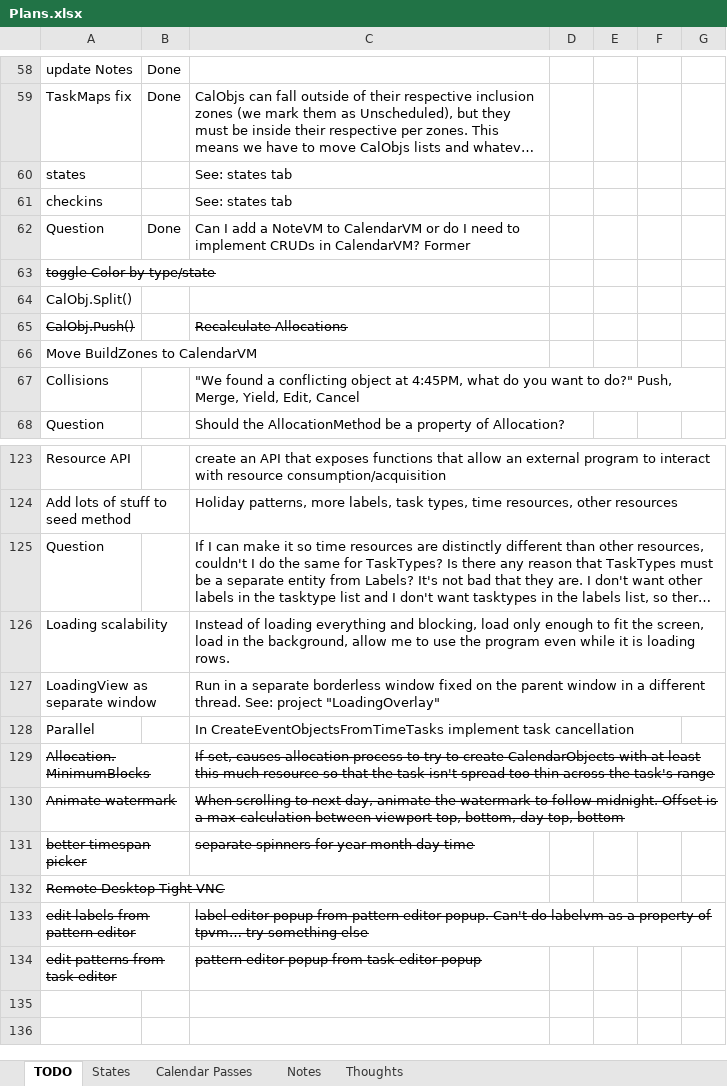
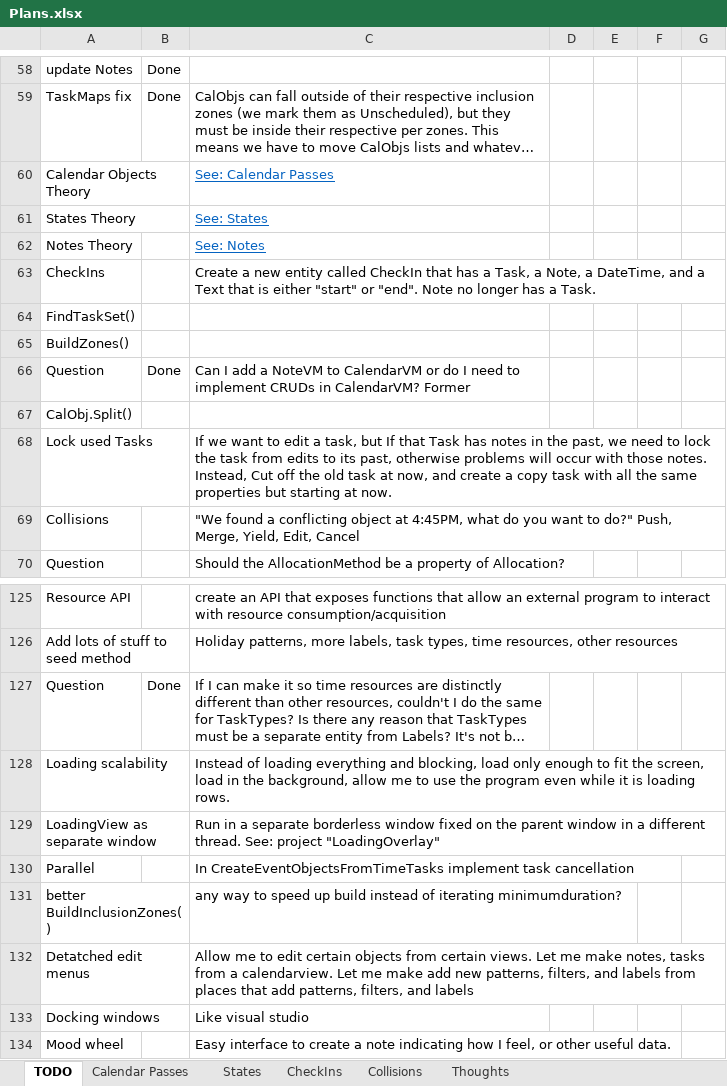
Before and after one commit to NuCode1497/TimekeeperWPF, an Excel workbook: Plans.xlsx, sheet TODO, drawn as a sheet; only a part is shown, gaps mark what is left out; long unchanged cells end in …; values as stored, in another font and other column widths than the file's, no borders; conditional formats and table styles not drawn; removed rows and columns are numbered as before the commit, all else as after; the diff names each change by its address in the sheet, - before the commit and + after, or states it on an @@ line.

```diff
--- a/Plans.xlsx (sheet TODO)
+++ b/Plans.xlsx (sheet TODO)
-sheet tab: Notes
+sheet tab: CheckIns
+sheet tab: Collisions
@@ sheet tab order changed: TODO | Calendar Passes | States | CheckIns | Collisions | Thoughts @@
-row 60: states |  | See: states tab
-row 61: checkins |  | See: states tab
+row 60: Calendar Objects Theory |  | See: Calendar Passes
+row 61: States Theory |  | See: States
+row 62: Notes Theory |  | See: Notes
+row 63: CheckIns |  | Create a new entity called CheckIn that has a Task, a Note, a DateTime, and a Text that is either "start" or "end". Note no longer has a Task.
+row 64: FindTaskSet()
+row 65: BuildZones()
-row 63: toggle Color by type/state
-row 65: CalObj.Push() |  | Recalculate Allocations
-row 66: Move BuildZones to CalendarVM
+row 68: Lock used Tasks |  | If we want to edit a task, but If that Task has notes in the past, we need to lock the task from edits to its past, otherwise problems will occur with those notes. Instead, Cut off the old task at now, and create a copy task with all the same properties but starting at now.
-B127: (empty)
+B127: Done
-row 129: Allocation.MinimumBlocks |  | If set, causes allocation process to try to create CalendarObjects with at least this much resource so that the task isn't spread too thin across the task's range
-row 130: Animate watermark |  | When scrolling to next day, animate the watermark to follow midnight. Offset is a max calculation between viewport top, bottom, day top, bottom
-row 131: better timespan picker |  | separate spinners for year month day time
-row 132: Remote Desktop Tight VNC
-row 133: edit labels from pattern editor |  | label editor popup from pattern editor popup. Can't do labelvm as a property of tpvm… try something else
-row 134: edit patterns from task editor |  | pattern editor popup from task editor popup
+row 131: better BuildInclusionZones() |  | any way to speed up build instead of iterating minimumduration?
+row 132: Detatched edit menus |  | Allow me to edit certain objects from certain views. Let me make notes, tasks from a calendarview. Let me make add new patterns, filters, and labels from places that add patterns, filters, and labels
+row 133: Docking windows |  | Like visual studio
+row 134: Mood wheel |  | Easy interface to create a note indicating how I feel, or other useful data.
```
Also changed, not shown: sheet CheckIns, sheet States, sheet Calendar Passes, 22 other files.
